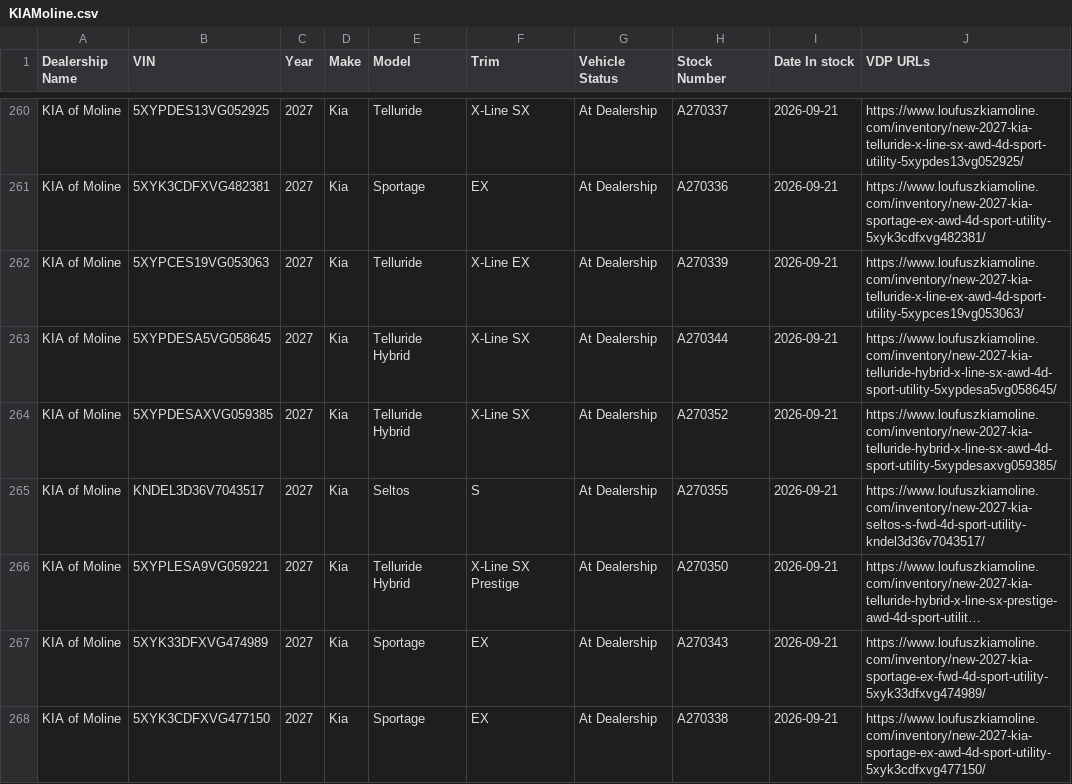
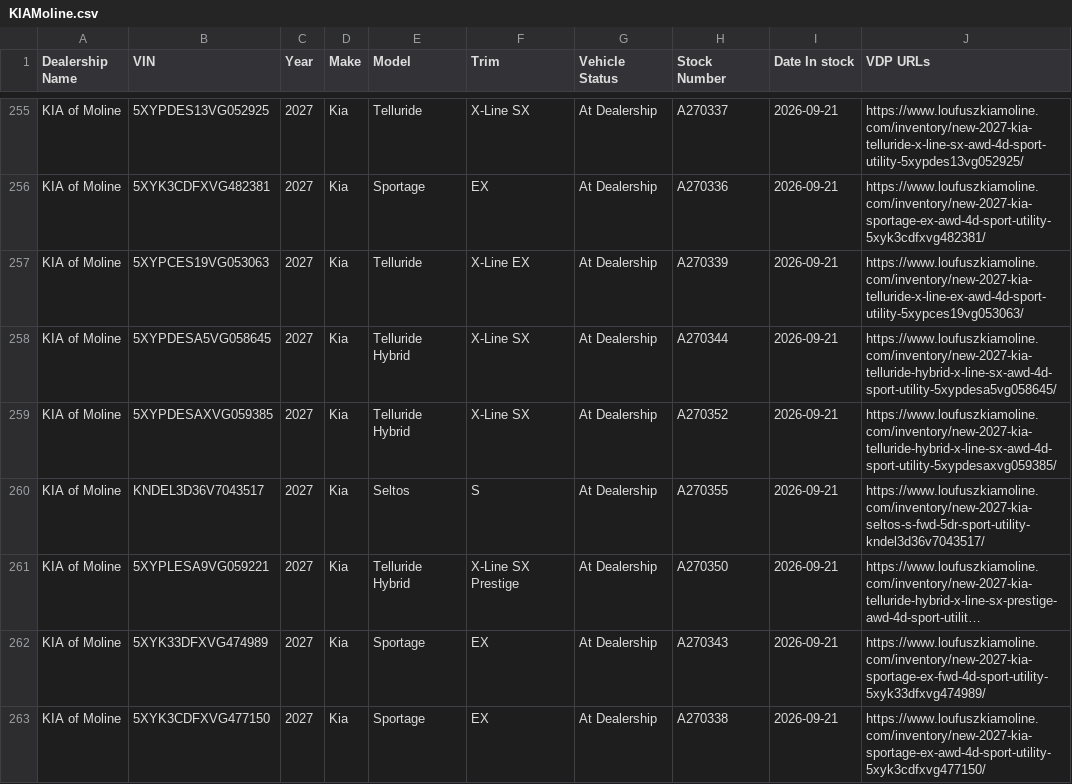
Before and after one commit to JnuruFusz/-lou-fusz-2027-model-pipeline, a CSV file: data/KIAMoline.csv, drawn as a sheet; only a part is shown, gaps mark what is left out; long unchanged cells end in …; addresses are those after the commit; the diff covers the shown part only; the diff names each change by its address in the sheet, - before the commit and + after, or states it on an @@ line.

```diff
--- a/data/KIAMoline.csv
+++ b/data/KIAMoline.csv
-J260 (VDP URLs): https://www.loufuszkiamoline.com/inventory/new-2027-kia-seltos-s-fwd-4d-sport-utility-kndel3d36v7043517/
+J260 (VDP URLs): https://www.loufuszkiamoline.com/inventory/new-2027-kia-seltos-s-fwd-5dr-sport-utility-kndel3d36v7043517/
```
Also changed, not shown: 1 added row, 5 removed rows and 9 edited cells elsewhere in this file, data/FuszToyota.csv, data/LouFuszBuickGMC.csv, 12 other files.
